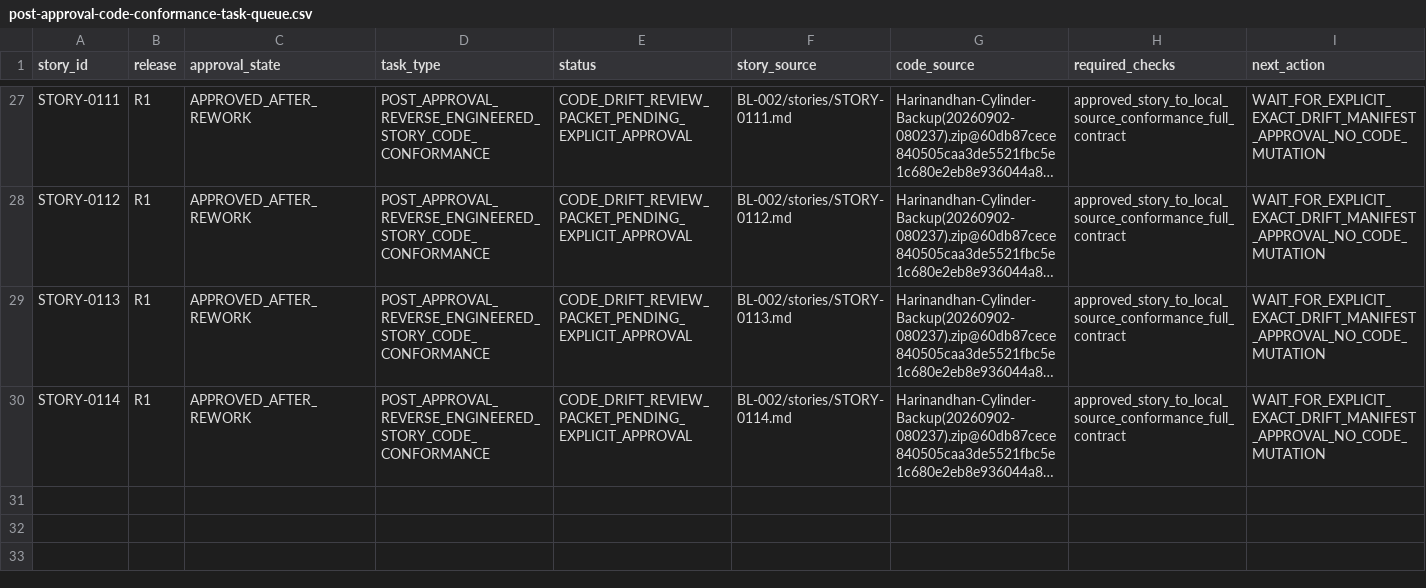
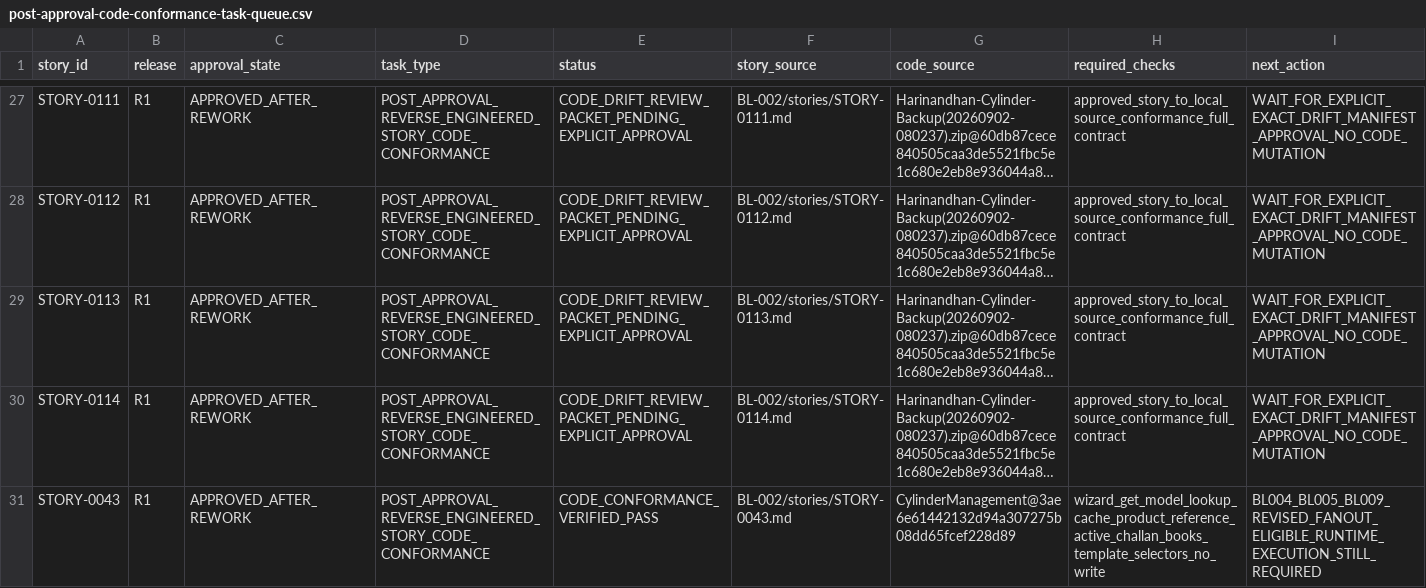
Before and after one commit to vvekselva/CylindnderManagementDependcies, a CSV file: BL-002/post-approval-code-conformance-task-queue.csv, drawn as a sheet; only a part is shown, gaps mark what is left out; long unchanged cells end in …; the diff names each change by its address in the sheet, - before the commit and + after, or states it on an @@ line.

Commit message:
Record STORY-0043 conformance pass and fanout eligibility

```diff
--- a/BL-002/post-approval-code-conformance-task-queue.csv
+++ b/BL-002/post-approval-code-conformance-task-queue.csv
+row 31: STORY-0043 | R1 | APPROVED_AFTER_REWORK | POST_APPROVAL_REVERSE_ENGINEERED_STORY_CODE_CONFORMANCE | CODE_CONFORMANCE_VERIFIED_PASS | BL-002/stories/STORY-0043.md | CylinderManagement@3ae6e61442132d94a307275b08dd65fcef228d89 | wizard_get_model_lookup_cache_product_reference_active_challan_books_template_selectors_no_write | BL004_BL005_BL009_REVISED_FANOUT_ELIGIBLE_RUNTIME_EXECUTION_STILL_REQUIRED
```
